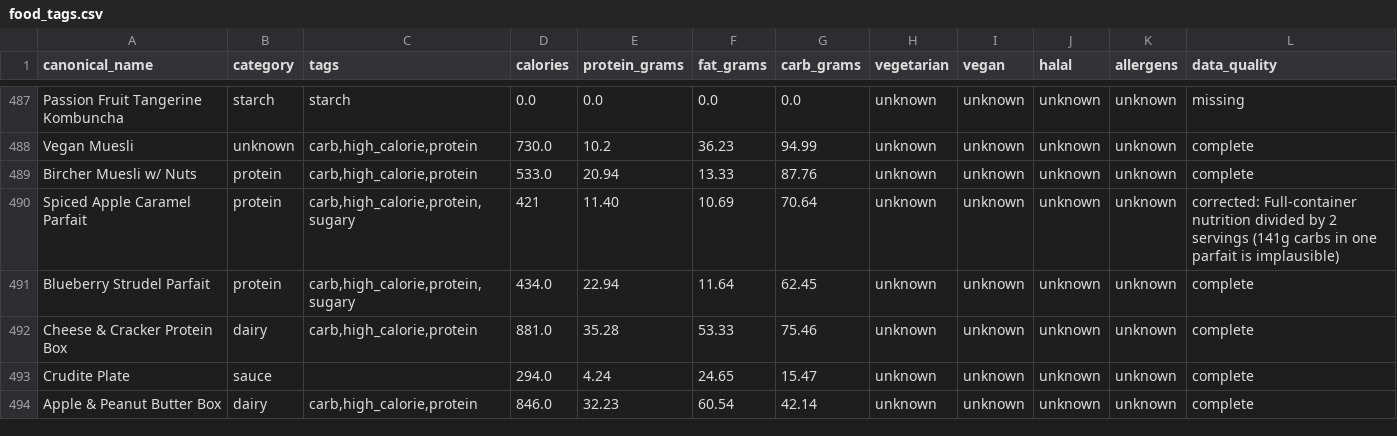
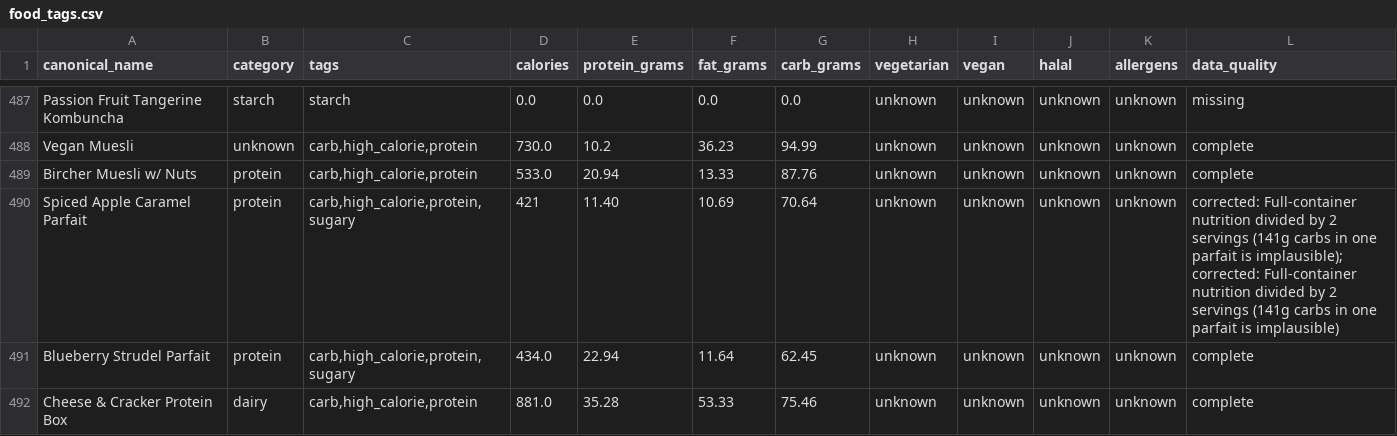
Before and after one commit to rishiprasad117-art/Bcal-UCLA, a CSV file: data/food_tags.csv, drawn as a sheet; only a part is shown, gaps mark what is left out; the shorter side is filled out with more unchanged rows; the diff covers the shown part only.

```diff
--- a/data/food_tags.csv
+++ b/data/food_tags.csv
@@ -489,3 +489,3 @@ Vegan Muesli,unknown,"carb,high_calorie,protein",730.0,10.2,36.23,94.99,unknown,
 Bircher Muesli w/ Nuts,protein,"carb,high_calorie,protein",533.0,20.94,13.33,87.76,unknown,unknown,unknown,unknown,complete
-Spiced Apple Caramel Parfait,protein,"carb,high_calorie,protein,sugary",421,11.40,10.69,70.64,unknown,unknown,unknown,unknown,corrected: Full-container nutrition divided by 2 servings (141g carbs in one parfait is implausible)
+Spiced Apple Caramel Parfait,protein,"carb,high_calorie,protein,sugary",421,11.40,10.69,70.64,unknown,unknown,unknown,unknown,corrected: Full-container nutrition divided by 2 servings (141g carbs in one parfait is implausible); corrected: Full-container nutrition divided by 2 servings (141g carbs in one parfait is implausible)
 Blueberry Strudel Parfait,protein,"carb,high_calorie,protein,sugary",434.0,22.94,11.64,62.45,unknown,unknown,unknown,unknown,complete
```
Also changed, not shown: 24 edited cells elsewhere in this file.
